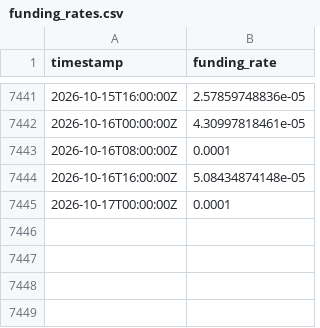
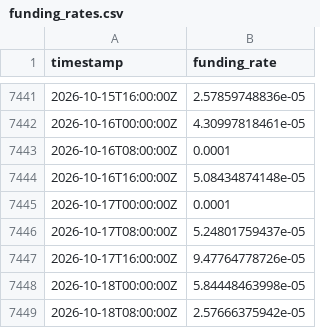
Before and after one commit to PXLabs-code/crypto-market-indicators, a CSV file: data/btc/funding_rates.csv, drawn as a sheet; only a part is shown, gaps mark what is left out; the diff names each change by its address in the sheet, - before the commit and + after, or states it on an @@ line.

```diff
--- a/data/btc/funding_rates.csv
+++ b/data/btc/funding_rates.csv
+row 7446: 2026-10-17T08:00:00Z | 5.24801759437e-05
+row 7447: 2026-10-17T16:00:00Z | 9.47764778726e-05
+row 7448: 2026-10-18T00:00:00Z | 5.84448463998e-05
+row 7449: 2026-10-18T08:00:00Z | 2.57666375942e-05
```
Also changed, not shown: data/btc/mvrv.csv, data/btc/spot_ohlcv.csv, 4 other files.
